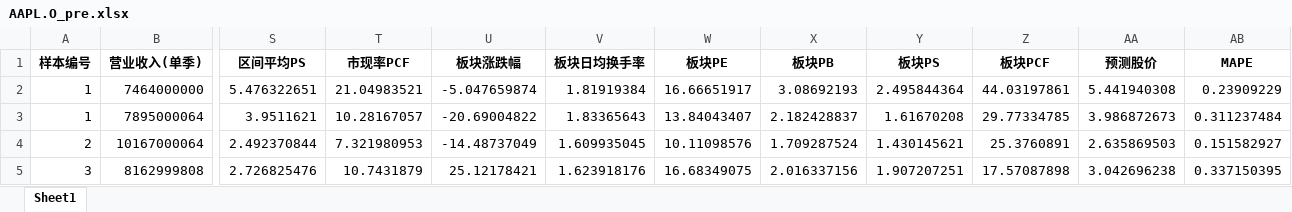
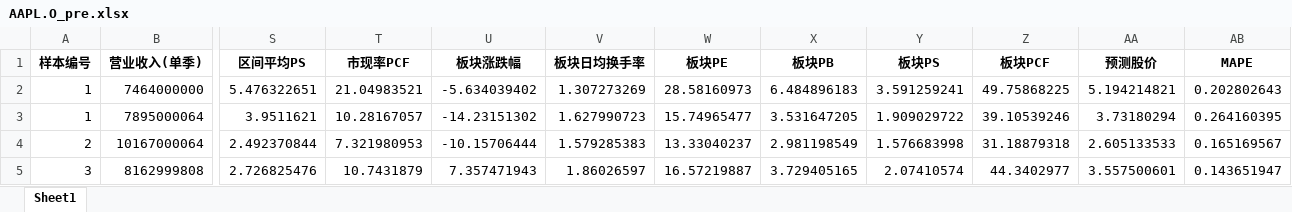
Before and after one commit to jettyPHJ/QuantitateStock, an Excel workbook: results/LSTMAttentionModel/AAPL.O_pre.xlsx, sheet Sheet1, drawn as a sheet; only a part is shown, gaps mark what is left out; values as stored, in another font and other column widths than the file's, no borders; the diff covers the shown part only; the diff names each change by its address in the sheet, - before the commit and + after, or states it on an @@ line.

```diff
--- a/results/LSTMAttentionModel/AAPL.O_pre.xlsx (sheet Sheet1)
+++ b/results/LSTMAttentionModel/AAPL.O_pre.xlsx (sheet Sheet1)
-U2 (板块涨跌幅): -5.047659874
+U2 (板块涨跌幅): -5.634039402
-V2 (板块日均换手率): 1.81919384
+V2 (板块日均换手率): 1.307273269
-W2 (板块PE): 16.66651917
+W2 (板块PE): 28.58160973
-X2 (板块PB): 3.08692193
+X2 (板块PB): 6.484896183
-Y2 (板块PS): 2.495844364
+Y2 (板块PS): 3.591259241
-Z2 (板块PCF): 44.03197861
+Z2 (板块PCF): 49.75868225
-AA2 (预测股价): 5.441940308
+AA2 (预测股价): 5.194214821
-AB2 (MAPE): 0.23909229
+AB2 (MAPE): 0.202802643
-U3 (板块涨跌幅): -20.69004822
+U3 (板块涨跌幅): -14.23151302
-V3 (板块日均换手率): 1.83365643
+V3 (板块日均换手率): 1.627990723
-W3 (板块PE): 13.84043407
+W3 (板块PE): 15.74965477
-X3 (板块PB): 2.182428837
+X3 (板块PB): 3.531647205
-Y3 (板块PS): 1.61670208
+Y3 (板块PS): 1.909029722
-Z3 (板块PCF): 29.77334785
+Z3 (板块PCF): 39.10539246
-AA3 (预测股价): 3.986872673
+AA3 (预测股价): 3.73180294
-AB3 (MAPE): 0.311237484
+AB3 (MAPE): 0.264160395
-U4 (板块涨跌幅): -14.48737049
+U4 (板块涨跌幅): -10.15706444
-V4 (板块日均换手率): 1.609935045
+V4 (板块日均换手率): 1.579285383
-W4 (板块PE): 10.11098576
+W4 (板块PE): 13.33040237
-X4 (板块PB): 1.709287524
+X4 (板块PB): 2.981198549
-Y4 (板块PS): 1.430145621
+Y4 (板块PS): 1.576683998
-Z4 (板块PCF): 25.3760891
+Z4 (板块PCF): 31.18879318
-AA4 (预测股价): 2.635869503
+AA4 (预测股价): 2.605133533
-AB4 (MAPE): 0.151582927
+AB4 (MAPE): 0.165169567
-U5 (板块涨跌幅): 25.12178421
+U5 (板块涨跌幅): 7.357471943
-V5 (板块日均换手率): 1.623918176
+V5 (板块日均换手率): 1.86026597
-W5 (板块PE): 16.68349075
+W5 (板块PE): 16.57219887
-X5 (板块PB): 2.016337156
+X5 (板块PB): 3.729405165
-Y5 (板块PS): 1.907207251
+Y5 (板块PS): 2.07410574
-Z5 (板块PCF): 17.57087898
+Z5 (板块PCF): 44.3402977
-AA5 (预测股价): 3.042696238
+AA5 (预测股价): 3.557500601
-AB5 (MAPE): 0.337150395
+AB5 (MAPE): 0.143651947
```
Also changed, not shown: 520 edited cells elsewhere in this sheet, results/LSTMAttentionModel/AMD.O_pre.xlsx, results/LSTMAttentionModel/NVDA.O_pre.xlsx, 4 other files.
